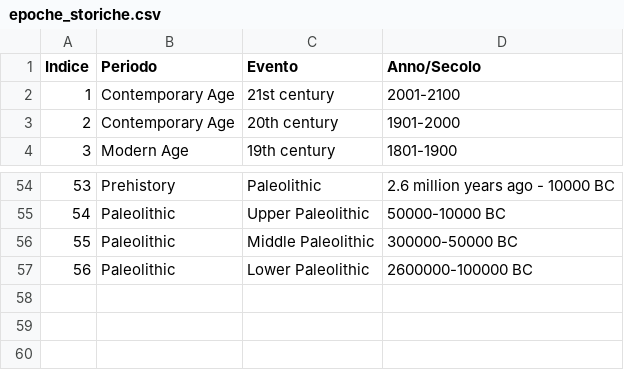
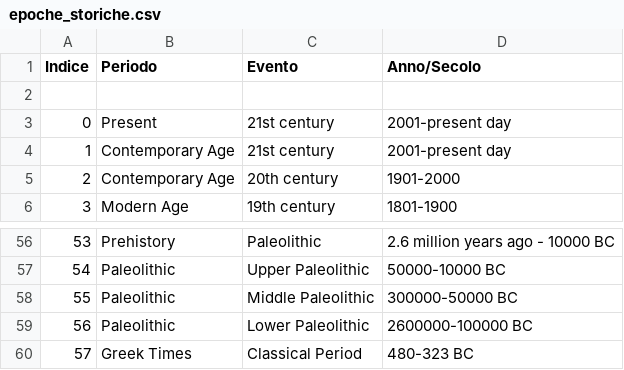
Before and after one commit to enzococca/EM-Manager, a CSV file: template/epoche_storiche.csv, drawn as a sheet; only a part is shown, gaps mark what is left out.

```diff
--- a/template/epoche_storiche.csv
+++ b/template/epoche_storiche.csv
@@ -1,3 +1,5 @@
 Indice,Periodo,Evento,Anno/Secolo
-1, Contemporary Age, 21st century, 2001-2100
+
+0, Present, 21st century, 2001-present day
+1, Contemporary Age, 21st century, 2001-present day
 2, Contemporary Age, 20th century, 1901-2000
@@ -57 +59,2 @@ Indice,Periodo,Evento,Anno/Secolo
 56, Paleolithic, Lower Paleolithic, 2600000-100000 BC
+57, Greek Times, Classical Period, 480-323 BC
```
Also changed, not shown: 7 other files.
